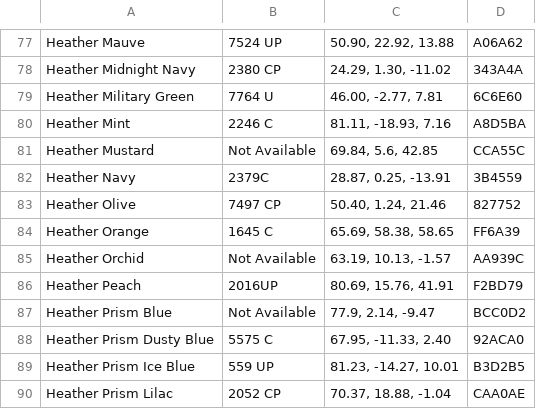
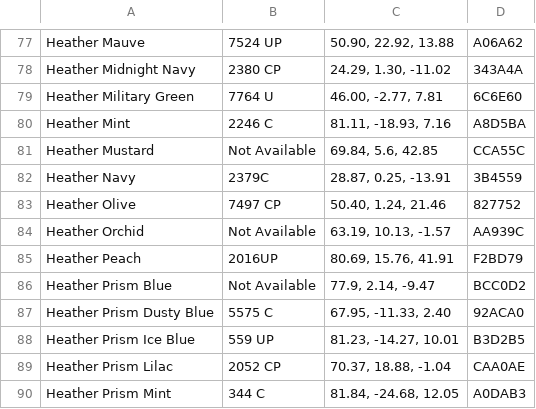
Before and after one commit to Ian-P-McCabe/shirt-color-space, a CSV file: data/all-colors-unique.csv, drawn as a sheet; only a part is shown, gaps mark what is left out; the shorter side is filled out with more unchanged rows.

```diff
--- a/data/all-colors-unique.csv
+++ b/data/all-colors-unique.csv
@@ -83,3 +83,2 @@ Heather Navy,2379C,"28.87, 0.25, -13.91",3B4559
 Heather Olive,7497 CP,"50.40, 1.24, 21.46",827752
-Heather Orange,1645 C,"65.69, 58.38, 58.65",FF6A39
 Heather Orchid,Not Available,"63.19, 10.13, -1.57",AA939C
```
Also changed, not shown: data/all-colors.csv, 1 other file.
